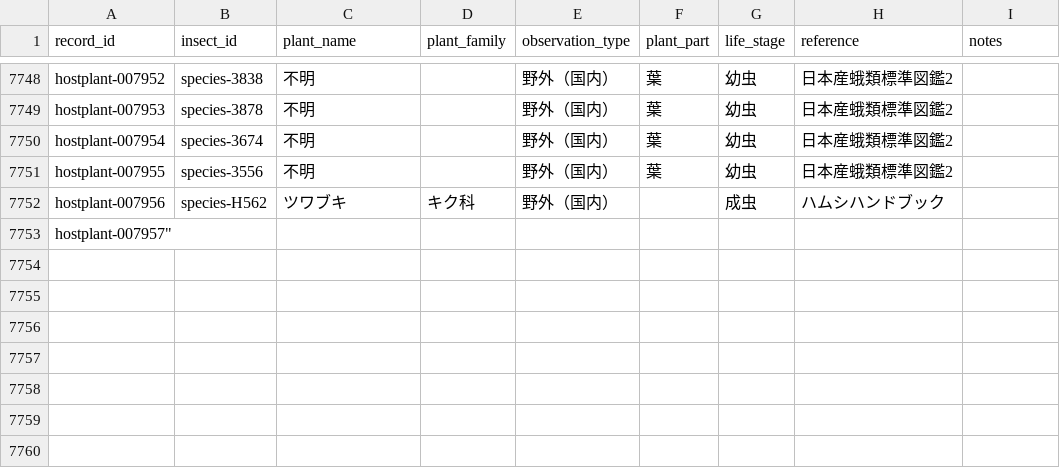
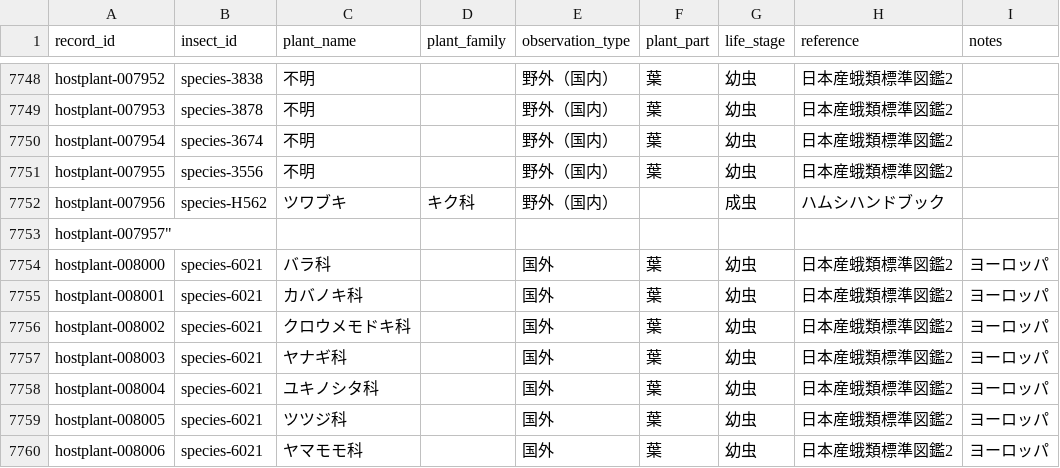
Before and after one commit to orau98/orau98.github.io, a CSV file: public/hostplants.csv, drawn as a sheet; only a part is shown, gaps mark what is left out; the diff names each change by its address in the sheet, - before the commit and + after, or states it on an @@ line.

Commit message:
data(hostplants): add missing European host families for species-6021 (Lithomoia solidaginis): バラ科, カバノキ科, クロウメモドキ科, ヤナギ科, ユキノシタ科, ツツジ科, ヤマモモ科; rebuild

```diff
--- a/public/hostplants.csv
+++ b/public/hostplants.csv
+row 7754: hostplant-008000 | species-6021 | バラ科 |  | 国外 | 葉 | 幼虫 | 日本産蛾類標準図鑑2 | ヨーロッパ
+row 7755: hostplant-008001 | species-6021 | カバノキ科 |  | 国外 | 葉 | 幼虫 | 日本産蛾類標準図鑑2 | ヨーロッパ
+row 7756: hostplant-008002 | species-6021 | クロウメモドキ科 |  | 国外 | 葉 | 幼虫 | 日本産蛾類標準図鑑2 | ヨーロッパ
+row 7757: hostplant-008003 | species-6021 | ヤナギ科 |  | 国外 | 葉 | 幼虫 | 日本産蛾類標準図鑑2 | ヨーロッパ
+row 7758: hostplant-008004 | species-6021 | ユキノシタ科 |  | 国外 | 葉 | 幼虫 | 日本産蛾類標準図鑑2 | ヨーロッパ
+row 7759: hostplant-008005 | species-6021 | ツツジ科 |  | 国外 | 葉 | 幼虫 | 日本産蛾類標準図鑑2 | ヨーロッパ
+row 7760: hostplant-008006 | species-6021 | ヤマモモ科 |  | 国外 | 葉 | 幼虫 | 日本産蛾類標準図鑑2 | ヨーロッパ
```
Also changed, not shown: 19 other files.
